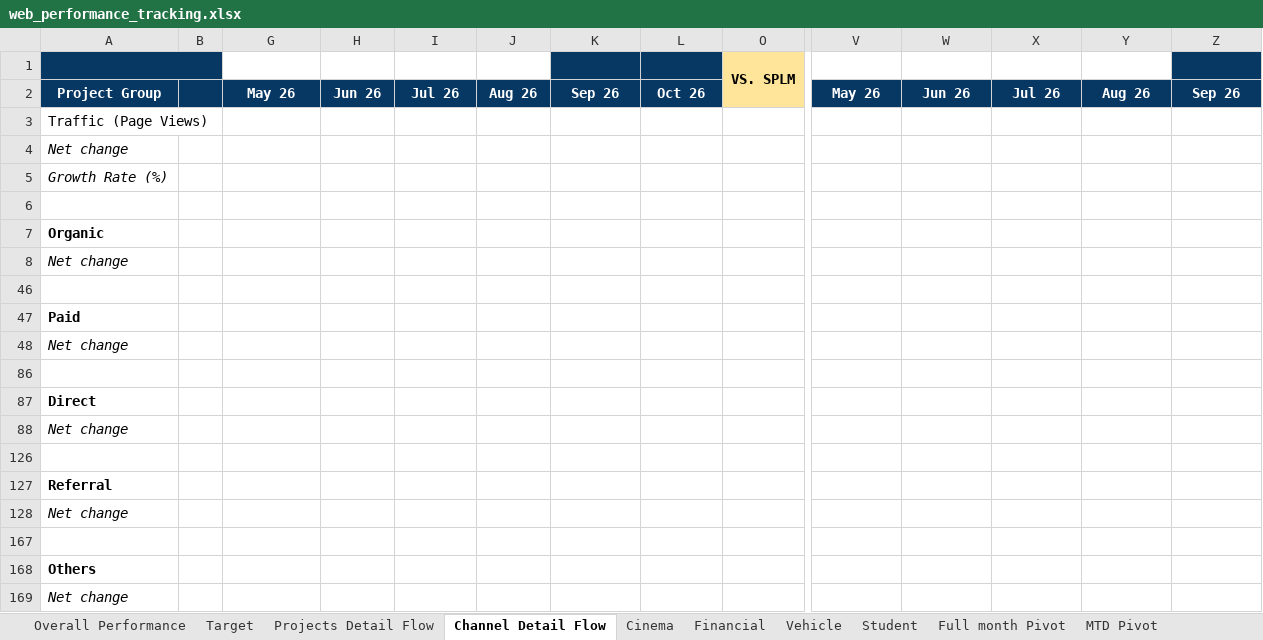
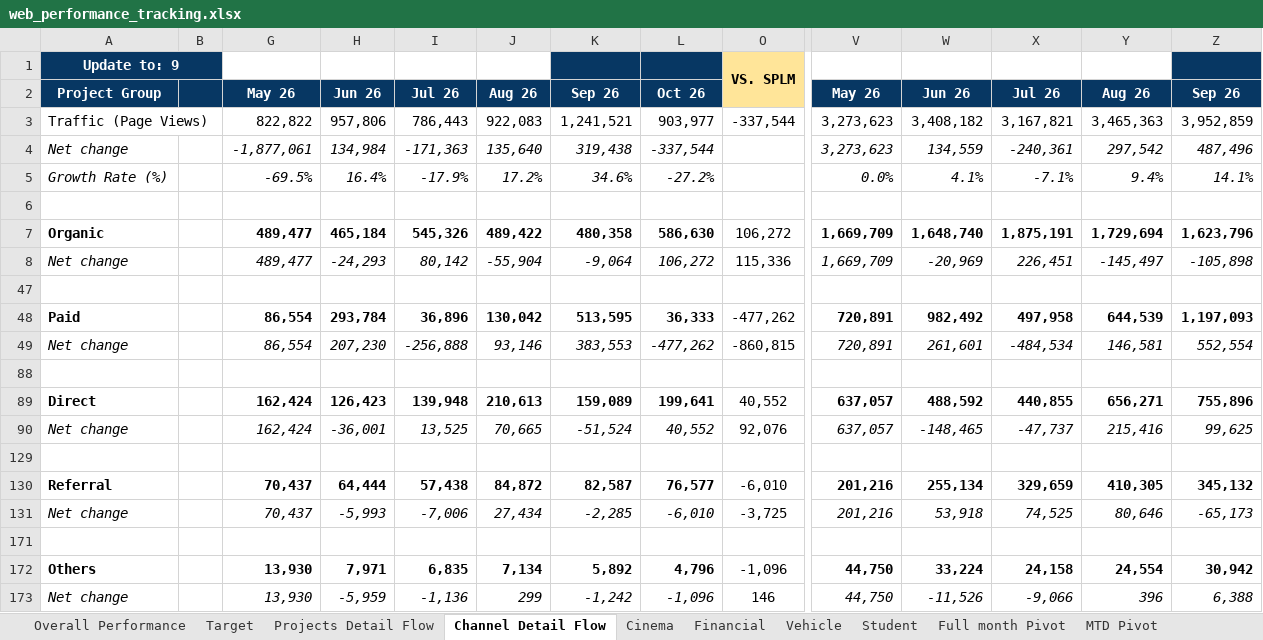
Before and after one commit to vanhien26/hienho-knowledgebase, an Excel workbook: 07_REPORTS/web_performance_tracking.xlsx, sheet Channel Detail Flow, drawn as a sheet; only a part is shown, gaps mark what is left out; values as stored, in another font and other column widths than the file's, no borders; charts and pictures and conditional formats not drawn; removed rows and columns are numbered as before the commit, all else as after; rows hold the shown columns only; the diff names each change by its address in the sheet, - before the commit and + after, or states it on an @@ line.

```diff
--- a/07_REPORTS/web_performance_tracking.xlsx (sheet Channel Detail Flow)
+++ b/07_REPORTS/web_performance_tracking.xlsx (sheet Channel Detail Flow)
-A1: (empty)
+A1: Update to: 9
-row 3: Traffic (Page Views)
-row 4: Net change
-row 5: Growth Rate (%)
+row 3: Traffic (Page Views) |  | 822,822 | 957,806 | 786,443 | 922,083 | 1,241,521 | 903,977 | -337,544 | 3,273,623 | 3,408,182 | 3,167,821 | 3,465,363 | 3,952,859
+row 4: Net change |  | -1,877,061 | 134,984 | -171,363 | 135,640 | 319,438 | -337,544 |  | 3,273,623 | 134,559 | -240,361 | 297,542 | 487,496
+row 5: Growth Rate (%) |  | -69.5% | 16.4% | -17.9% | 17.2% | 34.6% | -27.2% |  | 0.0% | 4.1% | -7.1% | 9.4% | 14.1%
-row 7: Organic
-row 8: Net change
+row 7: Organic |  | 489,477 | 465,184 | 545,326 | 489,422 | 480,358 | 586,630 | 106,272 | 1,669,709 | 1,648,740 | 1,875,191 | 1,729,694 | 1,623,796
+row 8: Net change |  | 489,477 | -24,293 | 80,142 | -55,904 | -9,064 | 106,272 | 115,336 | 1,669,709 | -20,969 | 226,451 | -145,497 | -105,898
-row 47: Paid
-row 48: Net change
+row 48: Paid |  | 86,554 | 293,784 | 36,896 | 130,042 | 513,595 | 36,333 | -477,262 | 720,891 | 982,492 | 497,958 | 644,539 | 1,197,093
+row 49: Net change |  | 86,554 | 207,230 | -256,888 | 93,146 | 383,553 | -477,262 | -860,815 | 720,891 | 261,601 | -484,534 | 146,581 | 552,554
-row 87: Direct
-row 88: Net change
+row 89: Direct |  | 162,424 | 126,423 | 139,948 | 210,613 | 159,089 | 199,641 | 40,552 | 637,057 | 488,592 | 440,855 | 656,271 | 755,896
+row 90: Net change |  | 162,424 | -36,001 | 13,525 | 70,665 | -51,524 | 40,552 | 92,076 | 637,057 | -148,465 | -47,737 | 215,416 | 99,625
-row 127: Referral
-row 128: Net change
+row 130: Referral |  | 70,437 | 64,444 | 57,438 | 84,872 | 82,587 | 76,577 | -6,010 | 201,216 | 255,134 | 329,659 | 410,305 | 345,132
+row 131: Net change |  | 70,437 | -5,993 | -7,006 | 27,434 | -2,285 | -6,010 | -3,725 | 201,216 | 53,918 | 74,525 | 80,646 | -65,173
-row 168: Others
-row 169: Net change
+row 172: Others |  | 13,930 | 7,971 | 6,835 | 7,134 | 5,892 | 4,796 | -1,096 | 44,750 | 33,224 | 24,158 | 24,554 | 30,942
+row 173: Net change |  | 13,930 | -5,959 | -1,136 | 299 | -1,242 | -1,096 | 146 | 44,750 | -11,526 | -9,066 | 396 | 6,388
```
Also changed, not shown: sheet Source MTD, sheet Source Full Month, sheet MTD Pivot, sheet Financial, sheet Projects Detail Flow, sheet Vehicle, 5 more sheets, hidden cells, charts or pictures, 05_HUBS/financial/financial-hub-roadmap.xlsx, 37 other files.
